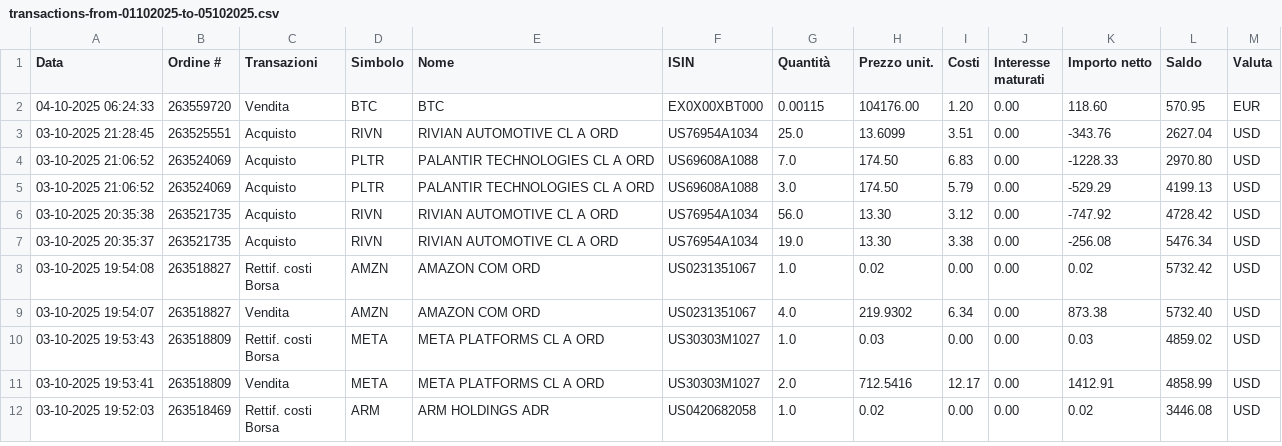
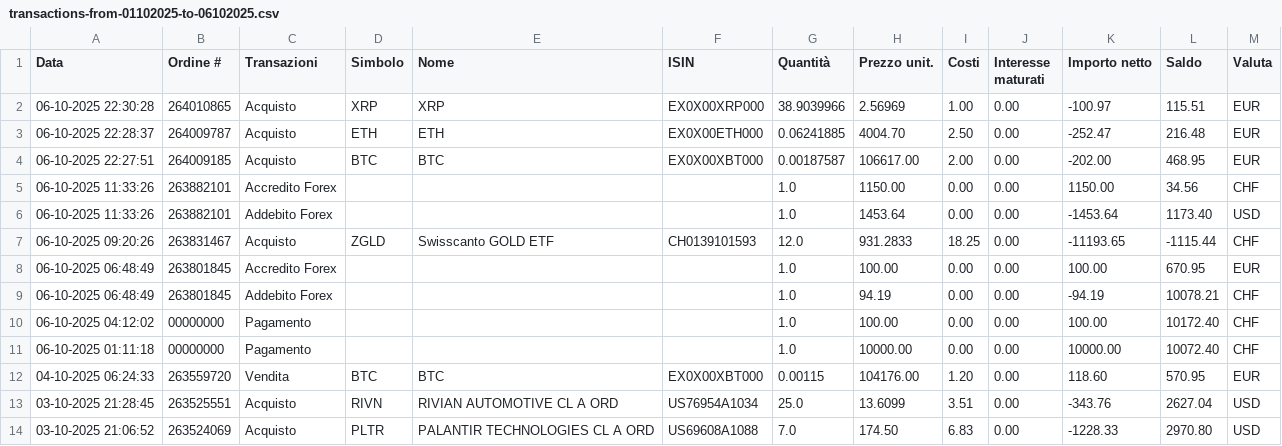
Before and after one commit to rressi/my-portfolio-notebooks, a CSV file: data/transactions-from-01102025-to-06102025.csv (was data/transactions-from-01102025-to-05102025.csv), drawn as a sheet; only a part is shown; the shorter side is filled out with more unchanged rows.

Commit message:
Add last transactions

```diff
--- a/data/transactions-from-01102025-to-05102025.csv
+++ b/data/transactions-from-01102025-to-06102025.csv
@@ -1,2 +1,12 @@
 Data;Ordine #;Transazioni;Simbolo;Nome;ISIN;Quantità;Prezzo unit.;Costi;Interesse maturati;Importo netto;Saldo;Valuta
+06-10-2025 22:30:28;264010865;Acquisto;XRP;"XRP";EX0X00XRP000;38.9039966;2.56969;1.00;0.00;-100.97;115.51;EUR
+06-10-2025 22:28:37;264009787;Acquisto;ETH;"ETH";EX0X00ETH000;0.06241885;4004.70;2.50;0.00;-252.47;216.48;EUR
+06-10-2025 22:27:51;264009185;Acquisto;BTC;"BTC";EX0X00XBT000;0.00187587;106617.00;2.00;0.00;-202.00;468.95;EUR
+06-10-2025 11:33:26;263882101;Accredito Forex;;;;1.0;1150.00;0.00;0.00;1150.00;34.56;CHF
+06-10-2025 11:33:26;263882101;Addebito Forex;;;;1.0;1453.64;0.00;0.00;-1453.64;1173.40;USD
+06-10-2025 09:20:26;263831467;Acquisto;ZGLD;"Swisscanto GOLD ETF";CH0139101593;12.0;931.2833;18.25;0.00;-11193.65;-1115.44;CHF
+06-10-2025 06:48:49;263801845;Accredito Forex;;;;1.0;100.00;0.00;0.00;100.00;670.95;EUR
+06-10-2025 06:48:49;263801845;Addebito Forex;;;;1.0;94.19;0.00;0.00;-94.19;10078.21;CHF
+06-10-2025 04:12:02;00000000;Pagamento;;;;1.0;100.00;0.00;0.00;100.00;10172.40;CHF
+06-10-2025 01:11:18;00000000;Pagamento;;;;1.0;10000.00;0.00;0.00;10000.00;10072.40;CHF
 04-10-2025 06:24:33;263559720;Vendita;BTC;"BTC";EX0X00XBT000;0.00115;104176.00;1.20;0.00;118.60;570.95;EUR
```
Also changed, not shown: 37 other files.
